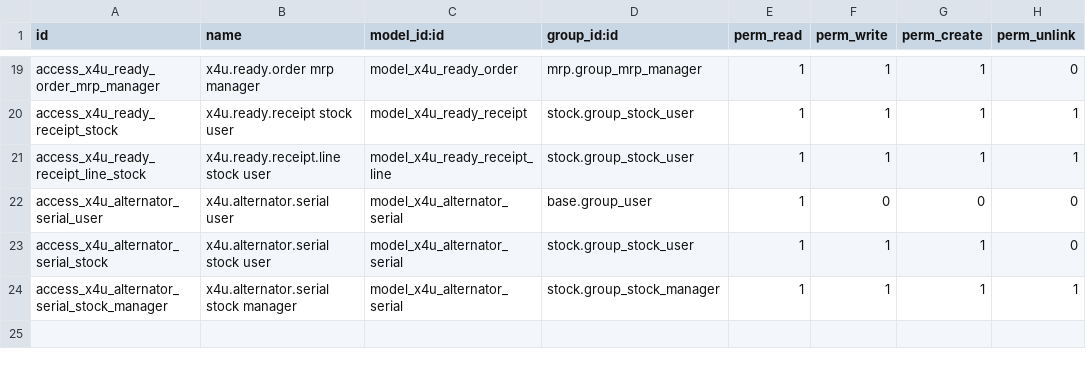
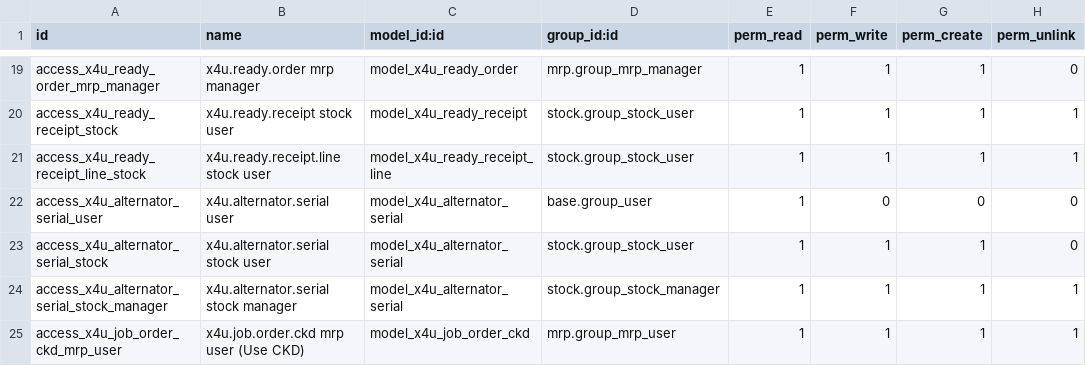
Before and after one commit to mahmoodatef998-glitch/Odoo-setup, a CSV file: custom-addons/x4u_job_order/security/ir.model.access.csv, drawn as a sheet; only a part is shown, gaps mark what is left out; the diff names each change by its address in the sheet, - before the commit and + after, or states it on an @@ line.

```diff
--- a/custom-addons/x4u_job_order/security/ir.model.access.csv
+++ b/custom-addons/x4u_job_order/security/ir.model.access.csv
+row 25: access_x4u_job_order_ckd_mrp_user | x4u.job.order.ckd mrp user (Use CKD) | model_x4u_job_order_ckd | mrp.group_mrp_user | 1 | 1 | 1 | 1
```
Also changed, not shown: 35 other files.
